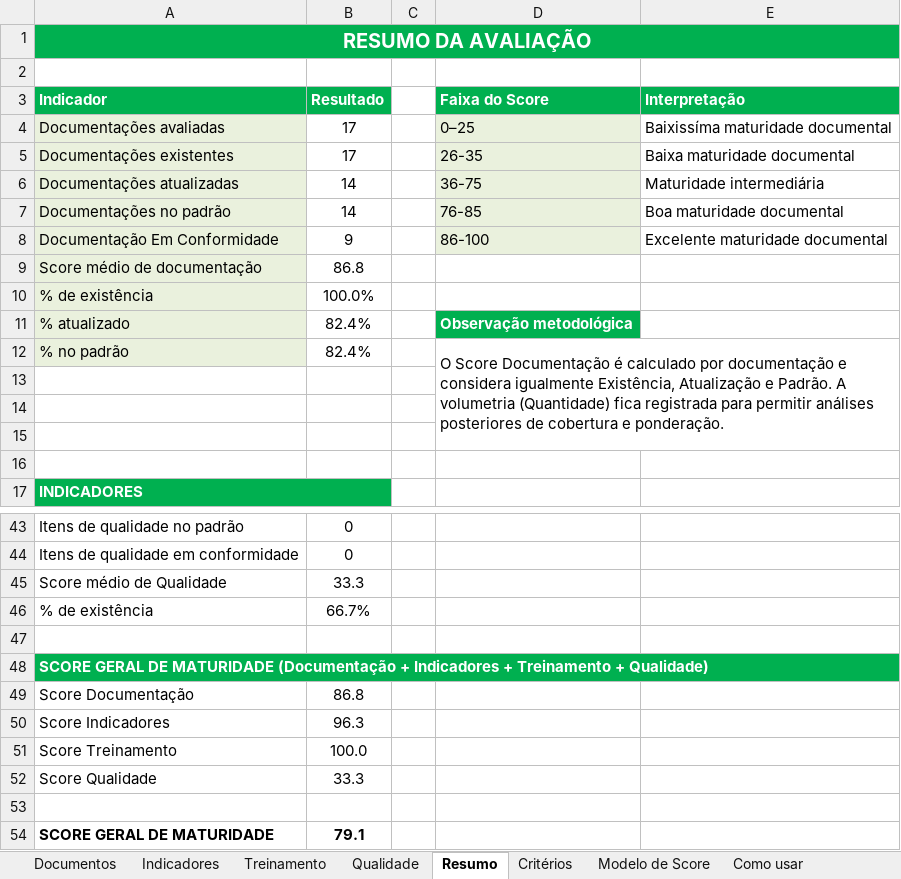
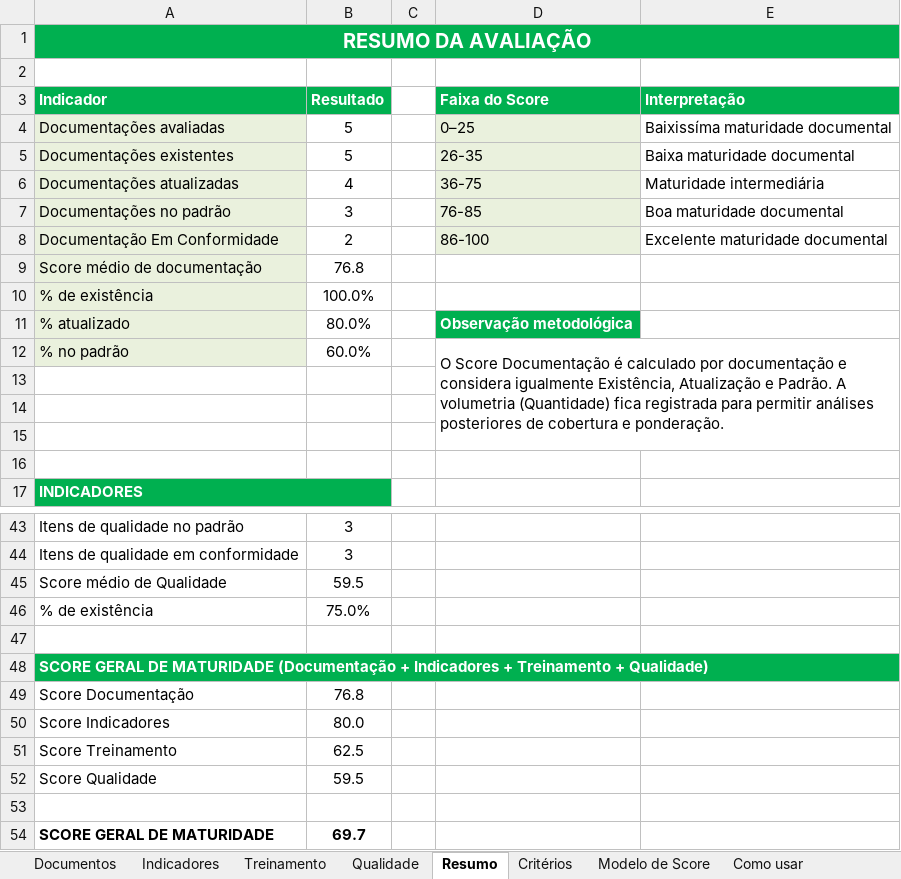
Before and after one commit to imlumachado/maturidade-dashboard, an Excel workbook: formulario/F.O.091.GOCO Analise de Maturidade em Processos.xlsx, sheet Resumo, drawn as a sheet; only a part is shown, gaps mark what is left out; values as stored, in another font and other column widths than the file's, no borders; conditional formats not drawn; the diff covers the shown part only; the diff names each change by its address in the sheet, - before the commit and + after, or states it on an @@ line.

```diff
--- a/formulario/F.O.091.GOCO Analise de Maturidade em Processos.xlsx (sheet Resumo)
+++ b/formulario/F.O.091.GOCO Analise de Maturidade em Processos.xlsx (sheet Resumo)
-B4:B5 (Resultado): 17
+B4:B5 (Resultado): 5
-B6 (Resultado): 14
+B6 (Resultado): 4
-B7 (Resultado): 14
+B7 (Resultado): 3
-B8 (Resultado): 9
+B8 (Resultado): 2
-B9 (Resultado): 86.8
+B9 (Resultado): 76.8
-B11 (Resultado): 82.4%
+B11 (Resultado): 80.0%
-B12 (Resultado): 82.4%
+B12 (Resultado): 60.0%
-B43:B44 (Resultado): 0
+B43:B44 (Resultado): 3
-B45 (Resultado): 33.3
+B45 (Resultado): 59.5
-B46 (Resultado): 66.7%
+B46 (Resultado): 75.0%
-B49 (Resultado): 86.8
+B49 (Resultado): 76.8
-B50 (Resultado): 96.3
+B50 (Resultado): 80.0
-B51 (Resultado): 100.0
+B51 (Resultado): 62.5
-B52 (Resultado): 33.3
+B52 (Resultado): 59.5
-B54 (Resultado): 79.1
+B54 (Resultado): 69.7
```
Also changed, not shown: 14 edited cells elsewhere in this sheet, sheet Indicadores, sheet Documentos, sheet Qualidade, sheet Treinamento, sheet Modelo de Score, formulas that keep their value, 2 other files.
